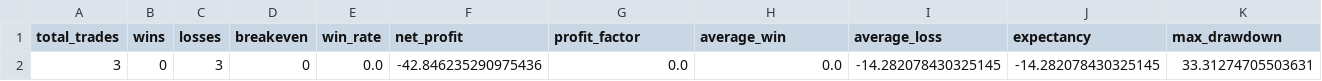
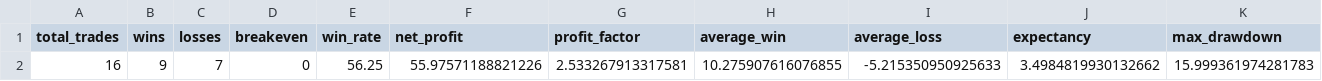
Before and after one commit to Endryw9727/xau_auto_trader, a CSV file: reports/backtests/metrics.csv, drawn as a sheet; only a part is shown; removed rows and columns are numbered as before the commit, all else as after; rows hold the shown columns only; the diff names each change by its address in the sheet, - before the commit and + after, or states it on an @@ line.

```diff
--- a/reports/backtests/metrics.csv
+++ b/reports/backtests/metrics.csv
-row 2: 3 | 0 | 3 | 0 | 0.0 | -42.846235290975436 | 0.0 | 0.0 | -14.282078430325145 | -14.282078430325145 | 33.31274705503631
+row 2: 16 | 9 | 7 | 0 | 56.25 | 55.97571188821226 | 2.533267913317581 | 10.275907616076855 | -5.215350950925633 | 3.4984819930132662 | 15.999361974281783
```
Also changed, not shown: reports/backtests/trades.csv, 5 other files.
